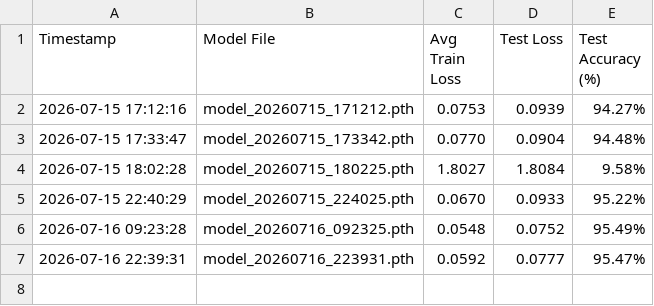
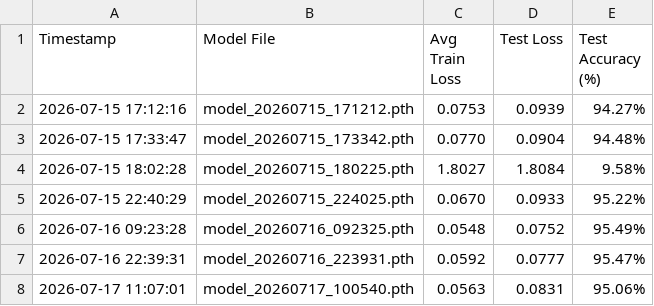
Before and after one commit to manaspaldhe12/mnist, a CSV file: results.csv, drawn as a sheet; the diff names each change by its address in the sheet, - before the commit and + after, or states it on an @@ line.

Commit message:
95% accuracy.. ok, but not great. feels like training error could get lower. will try a bigger network

```diff
--- a/results.csv
+++ b/results.csv
+row 8: 2026-07-17 11:07:01 | model_20260717_100540.pth | 0.0563 | 0.0831 | 95.06%
```
Also changed, not shown: 3 other files.
